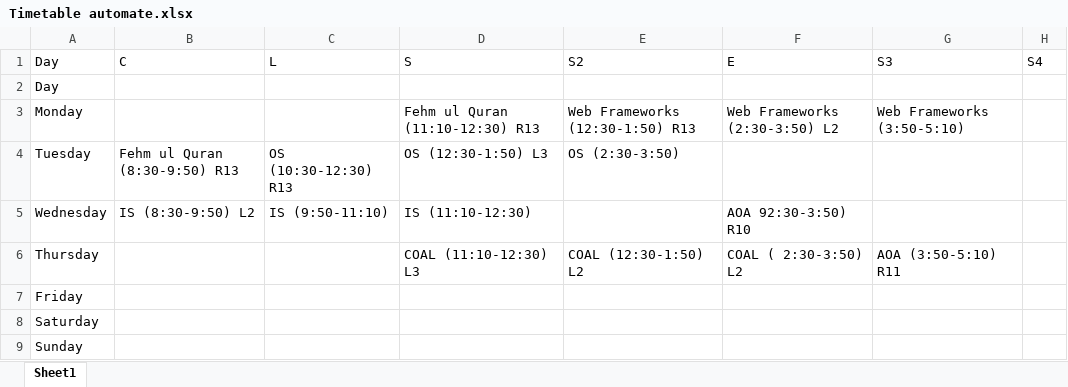
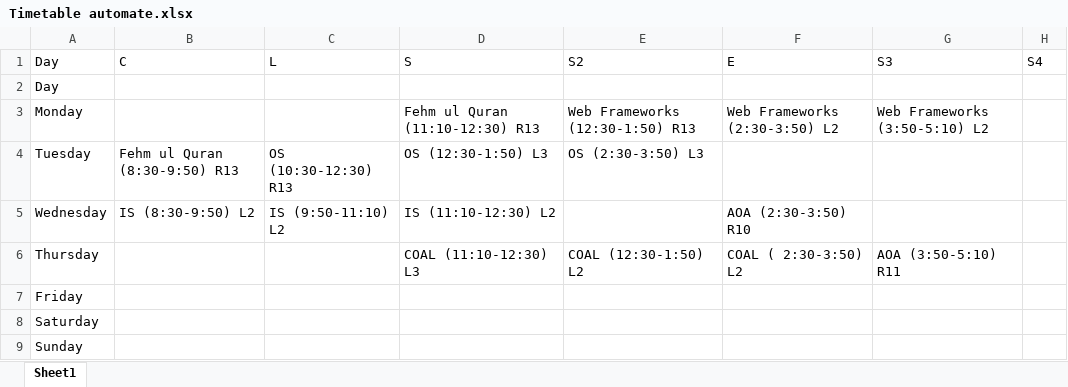
Before and after one commit to beluga0-0/TimeTable-Notifier, an Excel workbook: Timetable automate.xlsx, sheet Sheet1, drawn as a sheet; values as stored, in another font and other column widths than the file's, no borders; table styles not drawn; the diff names each change by its address in the sheet, - before the commit and + after, or states it on an @@ line.

Commit message:
Timetable update and cleaning
Deleted keep alive workflow and added Room Numbers for every class

```diff
--- a/Timetable automate.xlsx (sheet Sheet1)
+++ b/Timetable automate.xlsx (sheet Sheet1)
-G3 (S3): Web Frameworks (3:50-5:10)
+G3 (S3): Web Frameworks (3:50-5:10) L2
-E4 (S2): OS (2:30-3:50)
+E4 (S2): OS (2:30-3:50) L3
-C5 (L): IS (9:50-11:10)
+C5 (L): IS (9:50-11:10) L2
-D5 (S): IS (11:10-12:30)
+D5 (S): IS (11:10-12:30) L2
-F5 (E): AOA 92:30-3:50) R10
+F5 (E): AOA (2:30-3:50) R10
```
Also changed, not shown: 1 other file.
